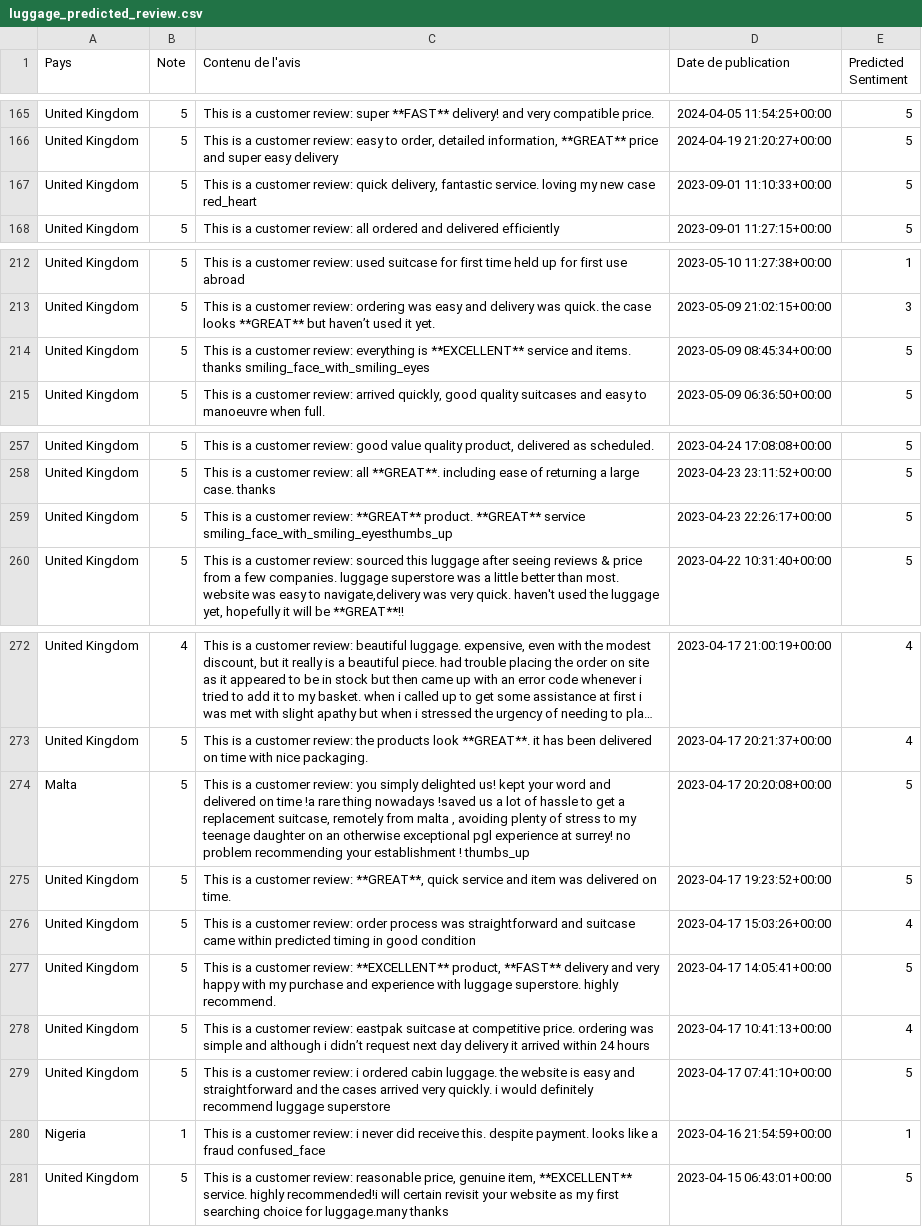
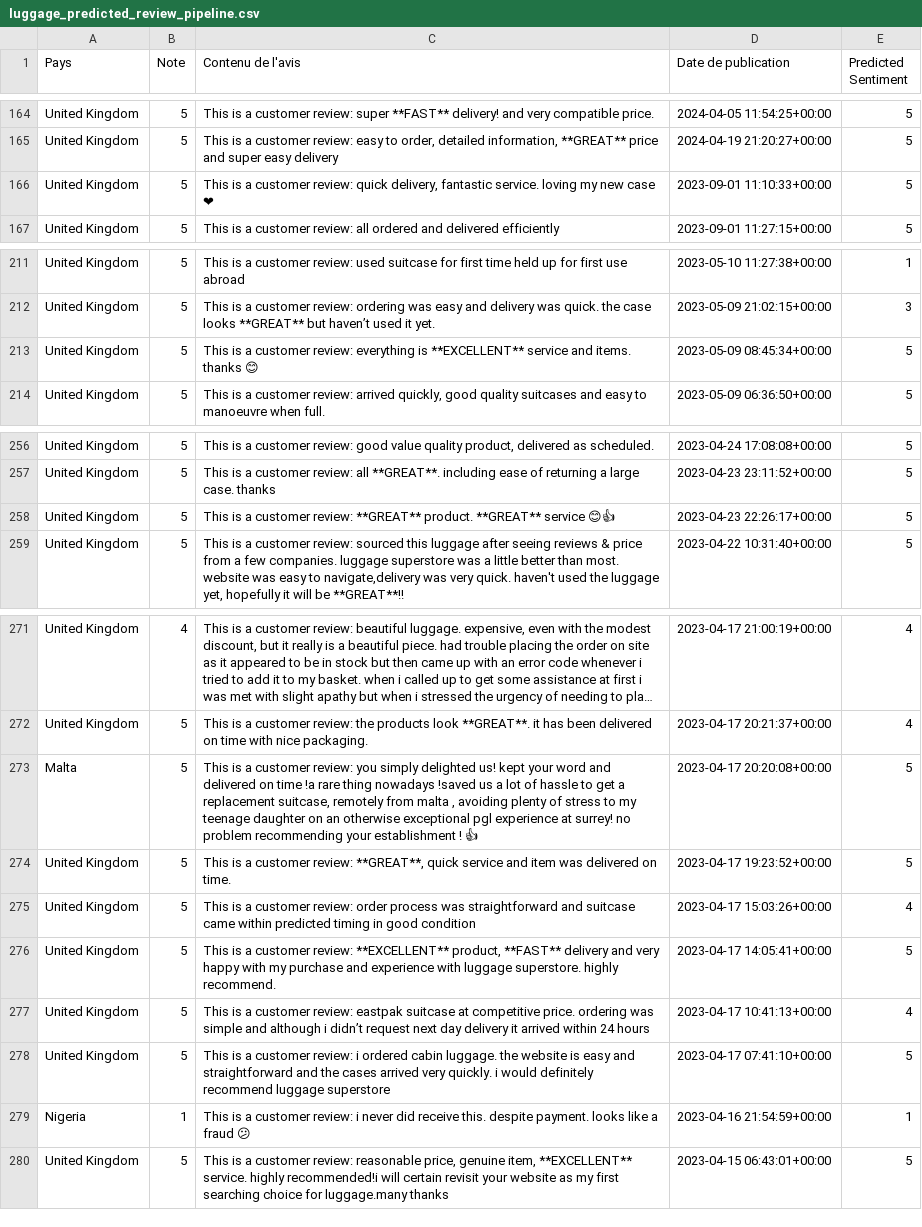
Before and after one commit to Adam37a/datacamp_efrei, a CSV file: model/streamlit/luggage_predicted_review_pipeline.csv (was model/streamlit/luggage_predicted_review.csv), drawn as a sheet; only a part is shown, gaps mark what is left out; long unchanged cells end in …; addresses are those after the commit; the diff covers the shown part only; the diff names each change by its address in the sheet, - before the commit and + after, or states it on an @@ line.

```diff
--- a/model/streamlit/luggage_predicted_review.csv
+++ b/model/streamlit/luggage_predicted_review_pipeline.csv
-C166 (Contenu de l'avis): …new case red_heart
+C166 (Contenu de l'avis): …new case ❤
-C213 (Contenu de l'avis): …items. thanks smiling_face_with_smiling_eyes
+C213 (Contenu de l'avis): …items. thanks 😊
-C258 (Contenu de l'avis): …**GREAT** service smiling_face_with_smiling_eyesthumbs_up
+C258 (Contenu de l'avis): …**GREAT** service 😊👍
-C273 (Contenu de l'avis): …establishment ! thumbs_up
+C273 (Contenu de l'avis): …establishment ! 👍
-C279 (Contenu de l'avis): …a fraud confused_face
+C279 (Contenu de l'avis): …a fraud 😕
```
Also changed, not shown: 2 removed rows and 16 edited cells elsewhere in this file, model/streamlit/luggage_predicted_review_tokenizer.csv, 7 other files.
